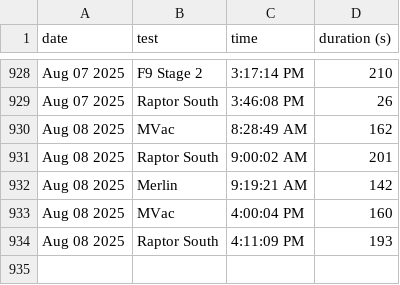
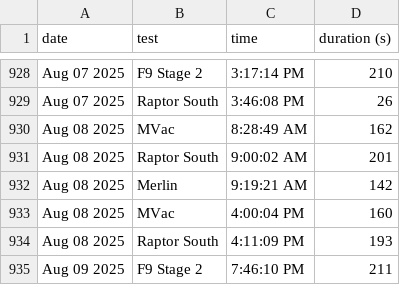
Before and after one commit to CameronField/SpaceX_Eng_Test_Log, a CSV file: test_logs.csv, drawn as a sheet; only a part is shown, gaps mark what is left out; the diff names each change by its address in the sheet, - before the commit and + after, or states it on an @@ line.

Commit message:
Update test log

```diff
--- a/test_logs.csv
+++ b/test_logs.csv
+row 935: Aug 09 2025 | F9 Stage 2 | 7:46:10 PM | 211
```
